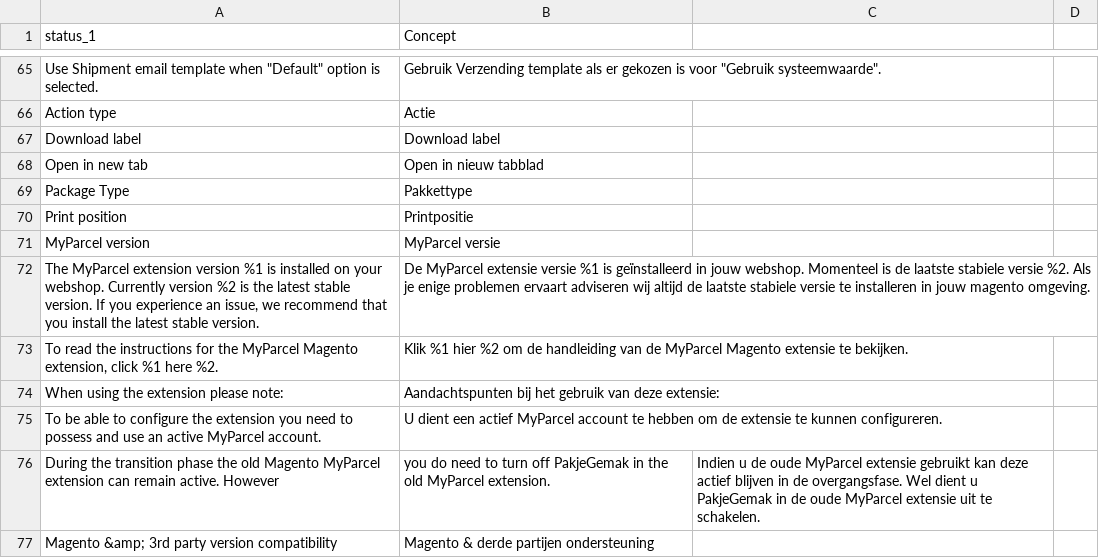
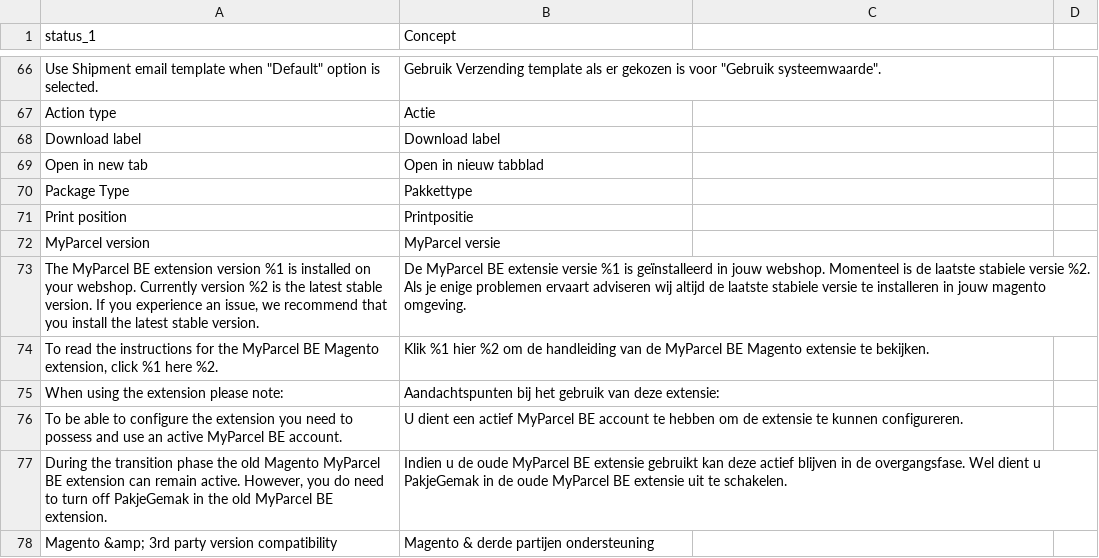
Before and after one commit to myparcelbe/magento, a CSV file: i18n/nl_NL.csv, drawn as a sheet; only a part is shown, gaps mark what is left out; the diff covers the shown part only.

Commit message:
fix text changes and translation from EN to NL

```diff
--- a/i18n/nl_NL.csv
+++ b/i18n/nl_NL.csv
@@ -71,7 +72,7 @@ Print position,Printpositie
 MyParcel version,MyParcel versie
-"The MyParcel extension version %1 is installed on your webshop. Currently version %2 is the latest stable version. If you experience an issue, we recommend that you install the latest stable version.","De MyParcel extensie versie %1 is geïnstalleerd in jouw webshop. Momenteel is de laatste stabiele versie %2. Als je enige problemen ervaart adviseren wij altijd de laatste stabiele versie te installeren in jouw magento omgeving."
-"To read the instructions for the MyParcel Magento extension, click %1 here %2.","Klik %1 hier %2 om de handleiding van de MyParcel Magento extensie te bekijken."
+"The MyParcel BE extension version %1 is installed on your webshop. Currently version %2 is the latest stable version. If you experience an issue, we recommend that you install the latest stable version.","De MyParcel BE extensie versie %1 is geïnstalleerd in jouw webshop. Momenteel is de laatste stabiele versie %2. Als je enige problemen ervaart adviseren wij altijd de laatste stabiele versie te installeren in jouw magento omgeving."
+"To read the instructions for the MyParcel BE Magento extension, click %1 here %2.","Klik %1 hier %2 om de handleiding van de MyParcel BE Magento extensie te bekijken."
 When using the extension please note:,Aandachtspunten bij het gebruik van deze extensie:
-To be able to configure the extension you need to possess and use an active MyParcel account.,U dient een actief MyParcel account te hebben om de extensie te kunnen configureren.
-During the transition phase the old Magento MyParcel extension can remain active. However, you do need to turn off PakjeGemak in the old MyParcel extension.,Indien u de oude MyParcel extensie gebruikt kan deze actief blijven in de overgangsfase. Wel dient u PakjeGemak in de oude MyParcel extensie uit te schakelen.
+To be able to configure the extension you need to possess and use an active MyParcel BE account.,U dient een actief MyParcel BE account te hebben om de extensie te kunnen configureren.
+"During the transition phase the old Magento MyParcel BE extension can remain active. However, you do need to turn off PakjeGemak in the old MyParcel BE extension.","Indien u de oude MyParcel BE extensie gebruikt kan deze actief blijven in de overgangsfase. Wel dient u PakjeGemak in de oude MyParcel BE extensie uit te schakelen."
 Magento &amp; 3rd party version compatibility,Magento & derde partijen ondersteuning
```
Also changed, not shown: 5 added rows, 3 removed rows and 15 edited cells elsewhere in this file, 5 other files.
